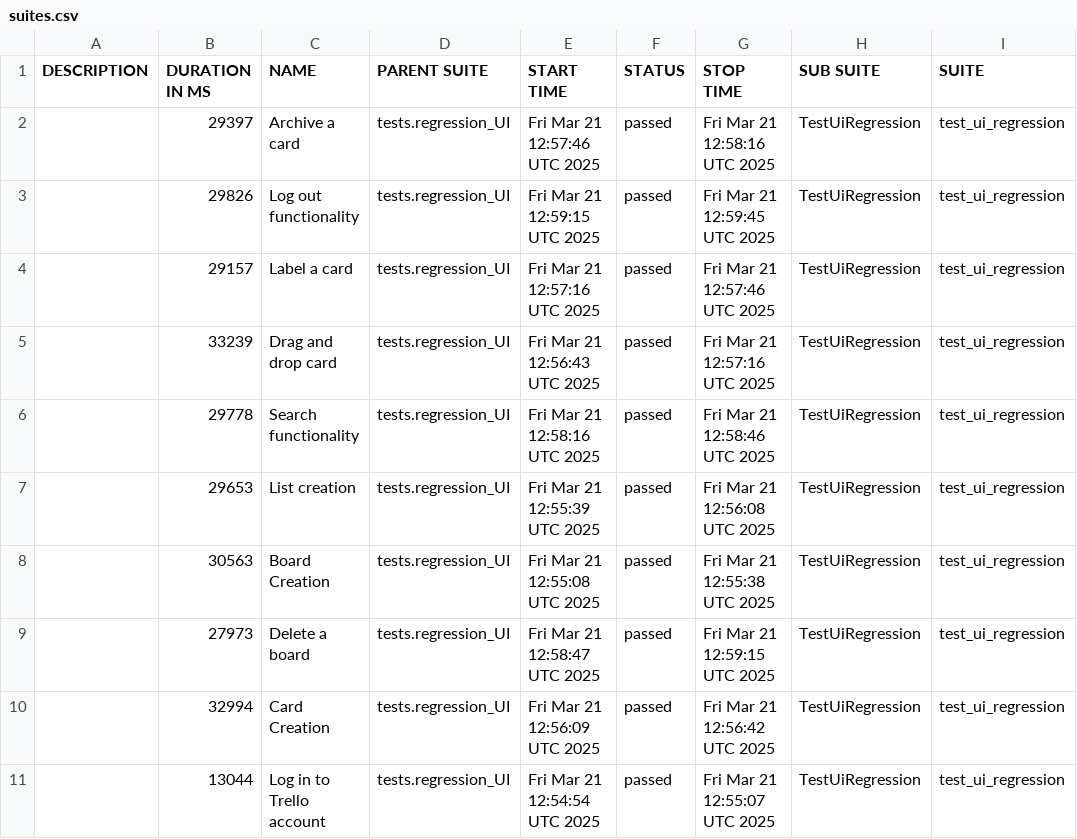
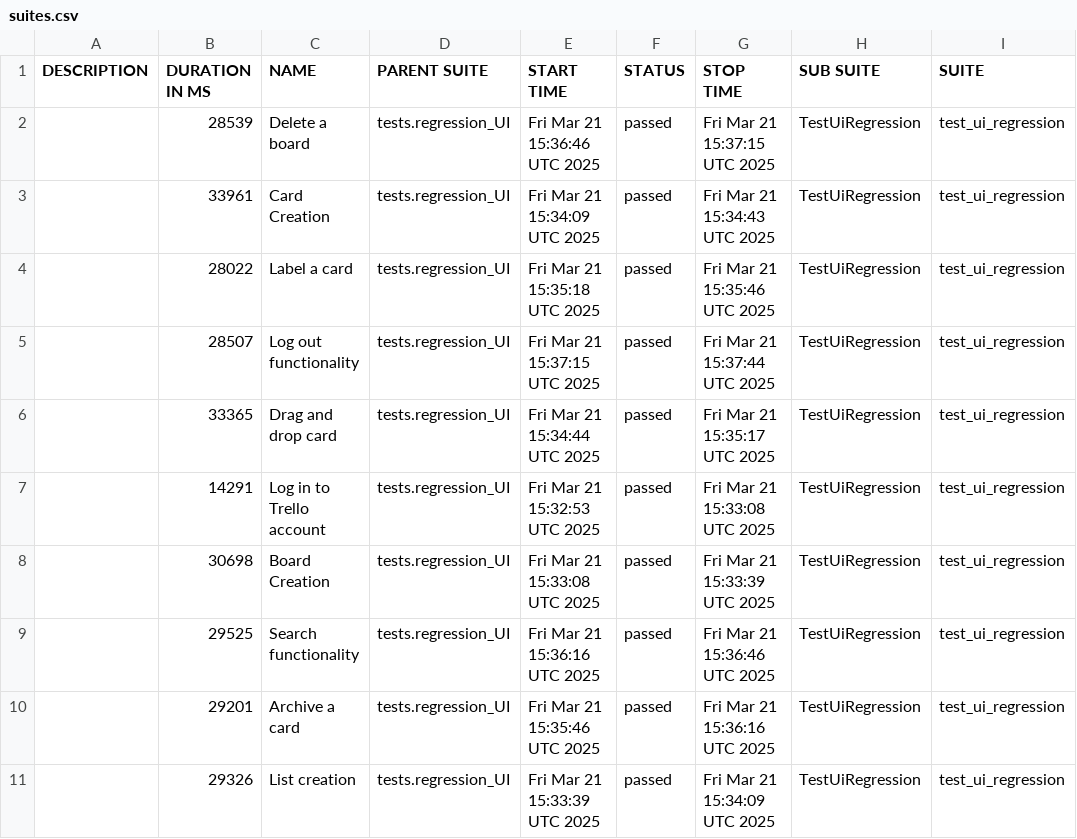
Before and after one commit to vkqapro/pythonPlaywright, a CSV file: data/suites.csv, drawn as a sheet; only a part is shown; the diff names each change by its address in the sheet, - before the commit and + after, or states it on an @@ line.

```diff
--- a/data/suites.csv
+++ b/data/suites.csv
-B2 (DURATION IN MS): 29397
+B2 (DURATION IN MS): 28539
-C2 (NAME): Archive a card
+C2 (NAME): Delete a board
-E2 (START TIME): Fri Mar 21 12:57:46 UTC 2025
+E2 (START TIME): Fri Mar 21 15:36:46 UTC 2025
-G2 (STOP TIME): Fri Mar 21 12:58:16 UTC 2025
+G2 (STOP TIME): Fri Mar 21 15:37:15 UTC 2025
-B3 (DURATION IN MS): 29826
+B3 (DURATION IN MS): 33961
-C3 (NAME): Log out functionality
+C3 (NAME): Card Creation
-E3 (START TIME): Fri Mar 21 12:59:15 UTC 2025
+E3 (START TIME): Fri Mar 21 15:34:09 UTC 2025
-G3 (STOP TIME): Fri Mar 21 12:59:45 UTC 2025
+G3 (STOP TIME): Fri Mar 21 15:34:43 UTC 2025
-B4 (DURATION IN MS): 29157
+B4 (DURATION IN MS): 28022
-E4 (START TIME): Fri Mar 21 12:57:16 UTC 2025
+E4 (START TIME): Fri Mar 21 15:35:18 UTC 2025
-G4 (STOP TIME): Fri Mar 21 12:57:46 UTC 2025
+G4 (STOP TIME): Fri Mar 21 15:35:46 UTC 2025
-B5 (DURATION IN MS): 33239
+B5 (DURATION IN MS): 28507
-C5 (NAME): Drag and drop card
+C5 (NAME): Log out functionality
-E5 (START TIME): Fri Mar 21 12:56:43 UTC 2025
+E5 (START TIME): Fri Mar 21 15:37:15 UTC 2025
-G5 (STOP TIME): Fri Mar 21 12:57:16 UTC 2025
+G5 (STOP TIME): Fri Mar 21 15:37:44 UTC 2025
-B6 (DURATION IN MS): 29778
+B6 (DURATION IN MS): 33365
-C6 (NAME): Search functionality
+C6 (NAME): Drag and drop card
-E6 (START TIME): Fri Mar 21 12:58:16 UTC 2025
+E6 (START TIME): Fri Mar 21 15:34:44 UTC 2025
-G6 (STOP TIME): Fri Mar 21 12:58:46 UTC 2025
+G6 (STOP TIME): Fri Mar 21 15:35:17 UTC 2025
-B7 (DURATION IN MS): 29653
+B7 (DURATION IN MS): 14291
-C7 (NAME): List creation
+C7 (NAME): Log in to Trello account
-E7 (START TIME): Fri Mar 21 12:55:39 UTC 2025
+E7 (START TIME): Fri Mar 21 15:32:53 UTC 2025
-G7 (STOP TIME): Fri Mar 21 12:56:08 UTC 2025
+G7 (STOP TIME): Fri Mar 21 15:33:08 UTC 2025
-B8 (DURATION IN MS): 30563
+B8 (DURATION IN MS): 30698
-E8 (START TIME): Fri Mar 21 12:55:08 UTC 2025
+E8 (START TIME): Fri Mar 21 15:33:08 UTC 2025
-G8 (STOP TIME): Fri Mar 21 12:55:38 UTC 2025
+G8 (STOP TIME): Fri Mar 21 15:33:39 UTC 2025
-B9 (DURATION IN MS): 27973
+B9 (DURATION IN MS): 29525
-C9 (NAME): Delete a board
+C9 (NAME): Search functionality
-E9 (START TIME): Fri Mar 21 12:58:47 UTC 2025
+E9 (START TIME): Fri Mar 21 15:36:16 UTC 2025
-G9 (STOP TIME): Fri Mar 21 12:59:15 UTC 2025
+G9 (STOP TIME): Fri Mar 21 15:36:46 UTC 2025
-B10 (DURATION IN MS): 32994
+B10 (DURATION IN MS): 29201
-C10 (NAME): Card Creation
+C10 (NAME): Archive a card
-E10 (START TIME): Fri Mar 21 12:56:09 UTC 2025
+E10 (START TIME): Fri Mar 21 15:35:46 UTC 2025
-G10 (STOP TIME): Fri Mar 21 12:56:42 UTC 2025
+G10 (STOP TIME): Fri Mar 21 15:36:16 UTC 2025
-B11 (DURATION IN MS): 13044
+B11 (DURATION IN MS): 29326
-C11 (NAME): Log in to Trello account
+C11 (NAME): List creation
-E11 (START TIME): Fri Mar 21 12:54:54 UTC 2025
+E11 (START TIME): Fri Mar 21 15:33:39 UTC 2025
-G11 (STOP TIME): Fri Mar 21 12:55:07 UTC 2025
+G11 (STOP TIME): Fri Mar 21 15:34:09 UTC 2025
```
Also changed, not shown: 47 other files.
